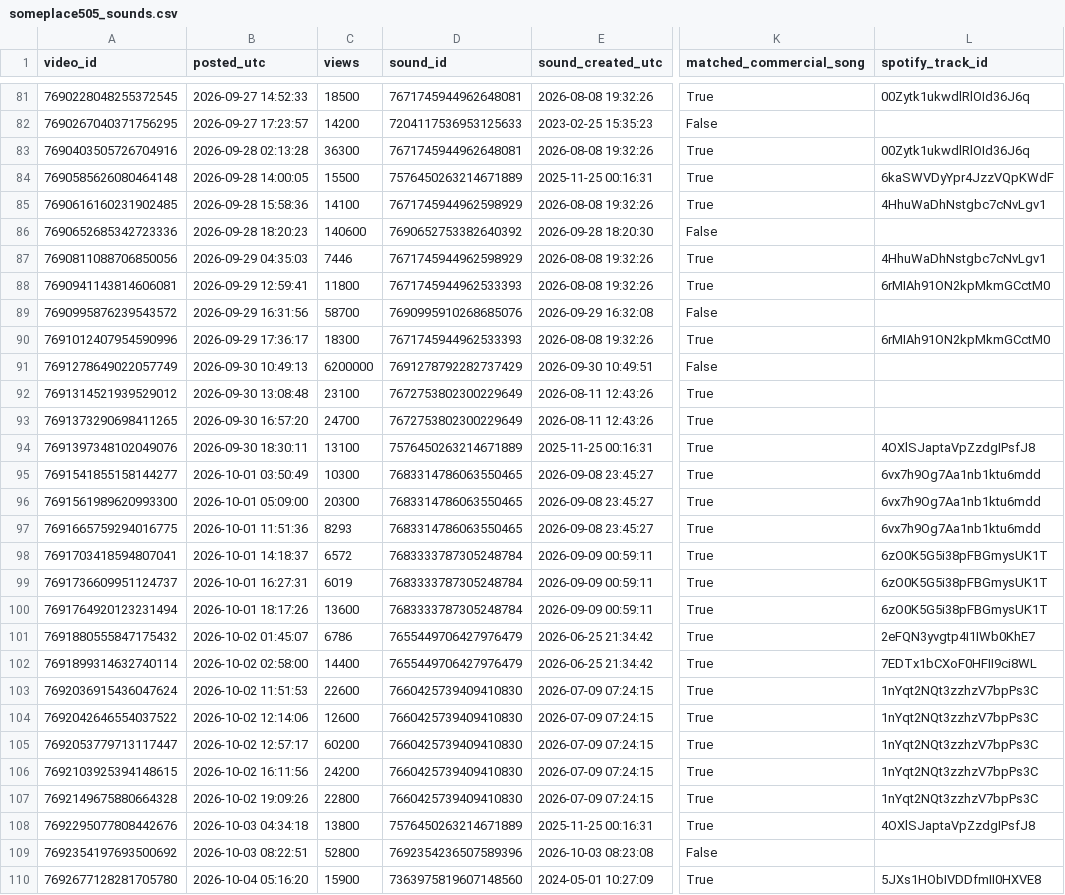
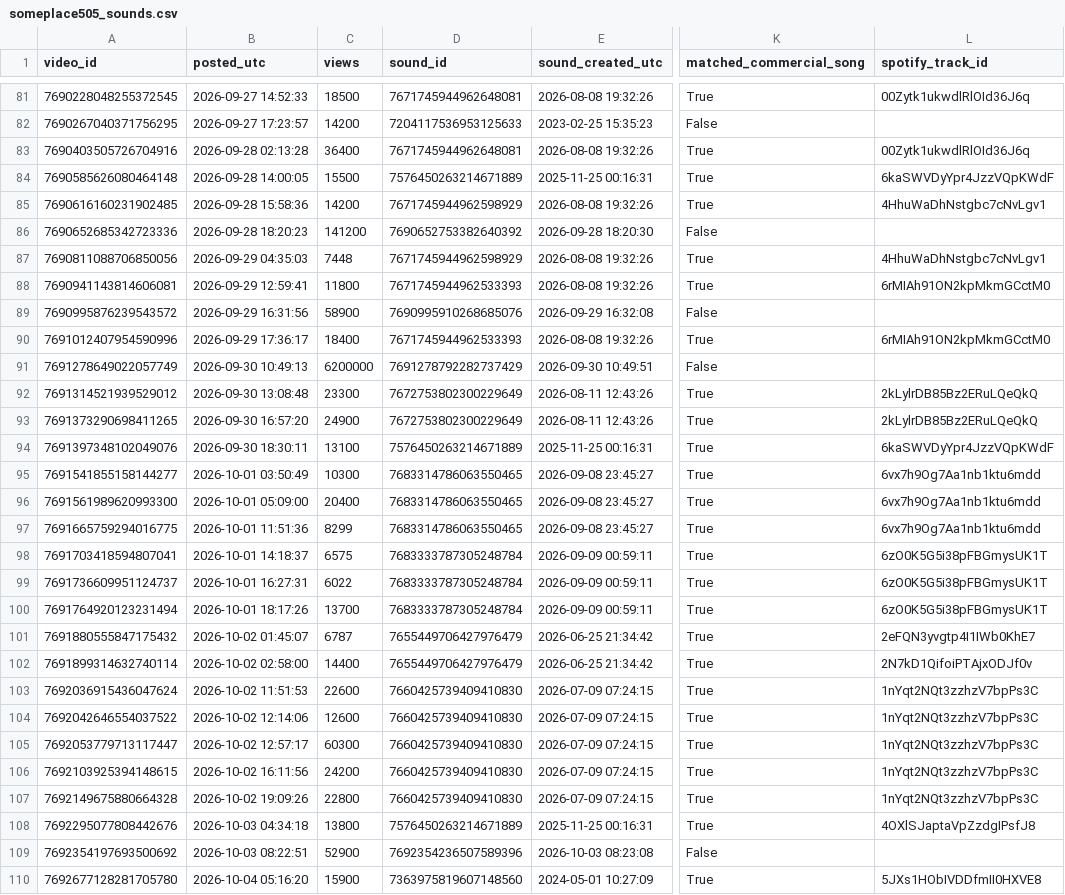
Before and after one commit to nobleskele-eng/Cheques, a CSV file: research/data/someplace505_sounds.csv, drawn as a sheet; only a part is shown, gaps mark what is left out; the diff covers the shown part only; the diff names each change by its address in the sheet, - before the commit and + after, or states it on an @@ line.

```diff
--- a/research/data/someplace505_sounds.csv
+++ b/research/data/someplace505_sounds.csv
-C83 (views): 36300
+C83 (views): 36400
-C85 (views): 14100
+C85 (views): 14200
-C86 (views): 140600
+C86 (views): 141200
-C87 (views): 7446
+C87 (views): 7448
-C89 (views): 58700
+C89 (views): 58900
-C90 (views): 18300
+C90 (views): 18400
-C92 (views): 23100
+C92 (views): 23300
-L92:L93 (spotify_track_id): (empty)
+L92:L93 (spotify_track_id): 2kLylrDB85Bz2ERuLQeQkQ
-C93 (views): 24700
+C93 (views): 24900
-L94 (spotify_track_id): 4OXlSJaptaVpZzdgIPsfJ8
+L94 (spotify_track_id): 6kaSWVDyYpr4JzzVQpKWdF
-C96 (views): 20300
+C96 (views): 20400
-C97 (views): 8293
+C97 (views): 8299
-C98 (views): 6572
+C98 (views): 6575
-C99 (views): 6019
+C99 (views): 6022
-C100 (views): 13600
+C100 (views): 13700
-C101 (views): 6786
+C101 (views): 6787
-L102 (spotify_track_id): 7EDTx1bCXoF0HFII9ci8WL
+L102 (spotify_track_id): 2N7kD1QifoiPTAjxODJf0v
-C105 (views): 60200
+C105 (views): 60300
-C109 (views): 52800
+C109 (views): 52900
```
Also changed, not shown: 72 edited cells elsewhere in this file, research/data/elsewhere557_encoding.csv, research/data/elsewhere557_sounds.csv, 8 other files.
